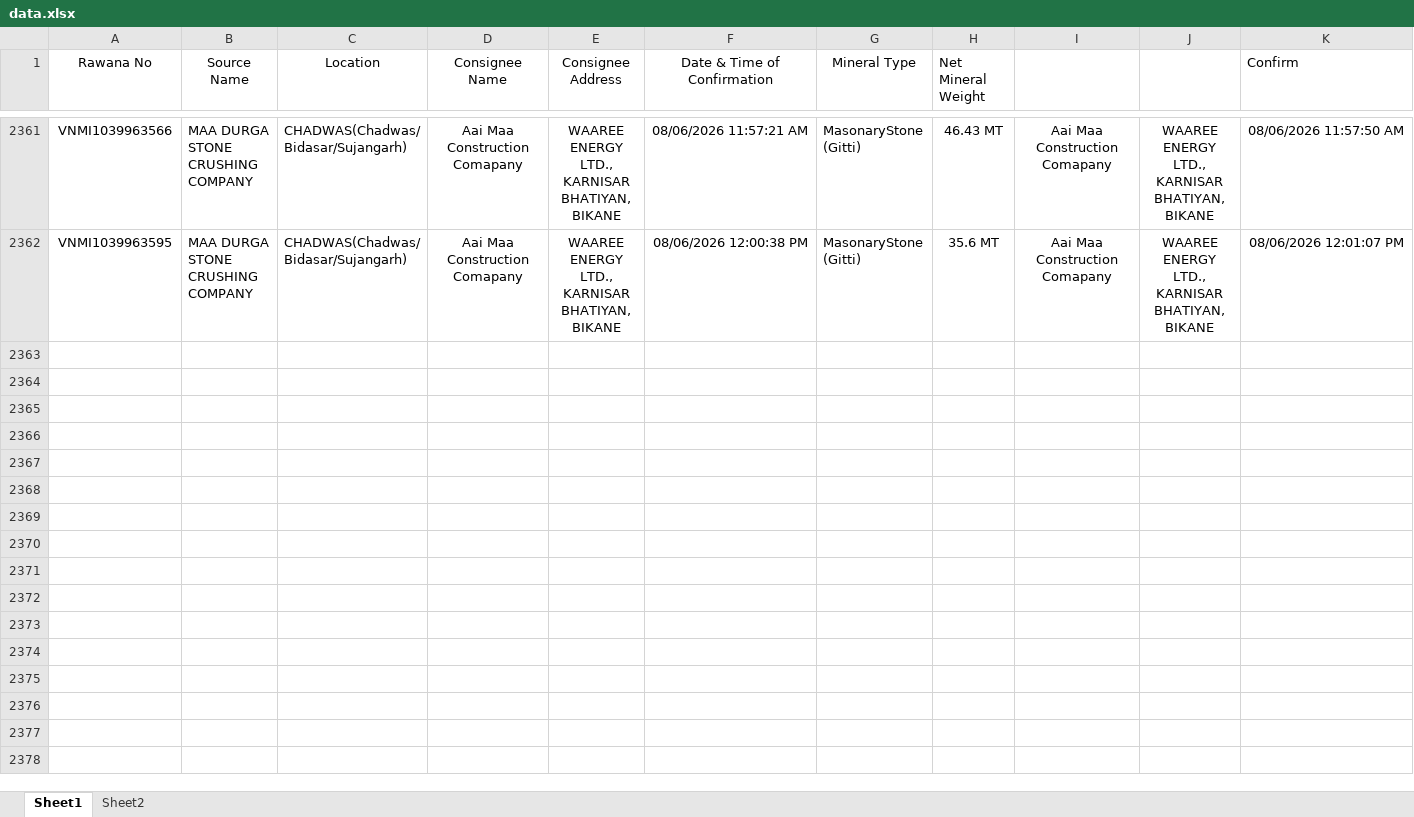
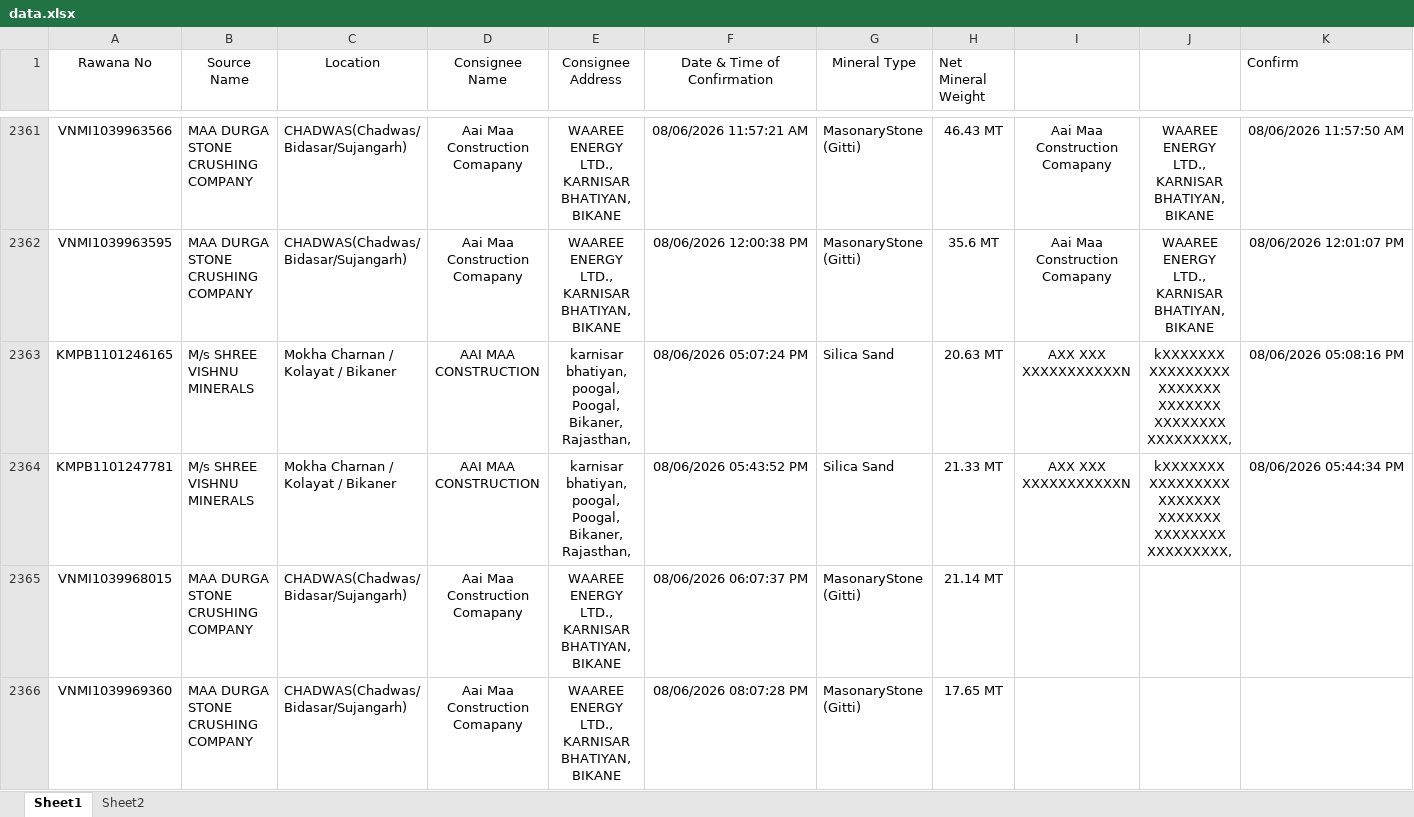
Before and after one commit to MINEDEPTRAJ/GMDRAJ, an Excel workbook: data.xlsx, sheet Sheet1, drawn as a sheet; only a part is shown, gaps mark what is left out; values as stored, in another font and other column widths than the file's, no borders; conditional formats not drawn; rows hold the shown columns only; the diff covers the shown part only; the diff names each change by its address in the sheet, - before the commit and + after, or states it on an @@ line.

Commit message:
Add files via upload

```diff
--- a/data.xlsx (sheet Sheet1)
+++ b/data.xlsx (sheet Sheet1)
+row 2363: KMPB1101246165 | M/s SHREE VISHNU MINERALS | Mokha Charnan / Kolayat / Bikaner | AAI MAA CONSTRUCTION | karnisar bhatiyan, poogal, Poogal, Bikaner, Rajasthan, | 08/06/2026 05:07:24 PM | Silica Sand | 20.63 MT | AXX XXX XXXXXXXXXXXN | kXXXXXXX XXXXXXXXX XXXXXXX XXXXXXX XXXXXXXX XXXXXXXXX, | 08/06/2026 05:08:16 PM
+row 2364: KMPB1101247781 | M/s SHREE VISHNU MINERALS | Mokha Charnan / Kolayat / Bikaner | AAI MAA CONSTRUCTION | karnisar bhatiyan, poogal, Poogal, Bikaner, Rajasthan, | 08/06/2026 05:43:52 PM | Silica Sand | 21.33 MT | AXX XXX XXXXXXXXXXXN | kXXXXXXX XXXXXXXXX XXXXXXX XXXXXXX XXXXXXXX XXXXXXXXX, | 08/06/2026 05:44:34 PM
+row 2365: VNMI1039968015 | MAA DURGA STONE CRUSHING COMPANY | CHADWAS(Chadwas/Bidasar/Sujangarh) | Aai Maa Construction Comapany | WAAREE ENERGY LTD., KARNISAR BHATIYAN, BIKANE | 08/06/2026 06:07:37 PM | MasonaryStone (Gitti) | 21.14 MT
+row 2366: VNMI1039969360 | MAA DURGA STONE CRUSHING COMPANY | CHADWAS(Chadwas/Bidasar/Sujangarh) | Aai Maa Construction Comapany | WAAREE ENERGY LTD., KARNISAR BHATIYAN, BIKANE | 08/06/2026 08:07:28 PM | MasonaryStone (Gitti) | 17.65 MT
```
Also changed, not shown: 4 added rows elsewhere in this sheet.
